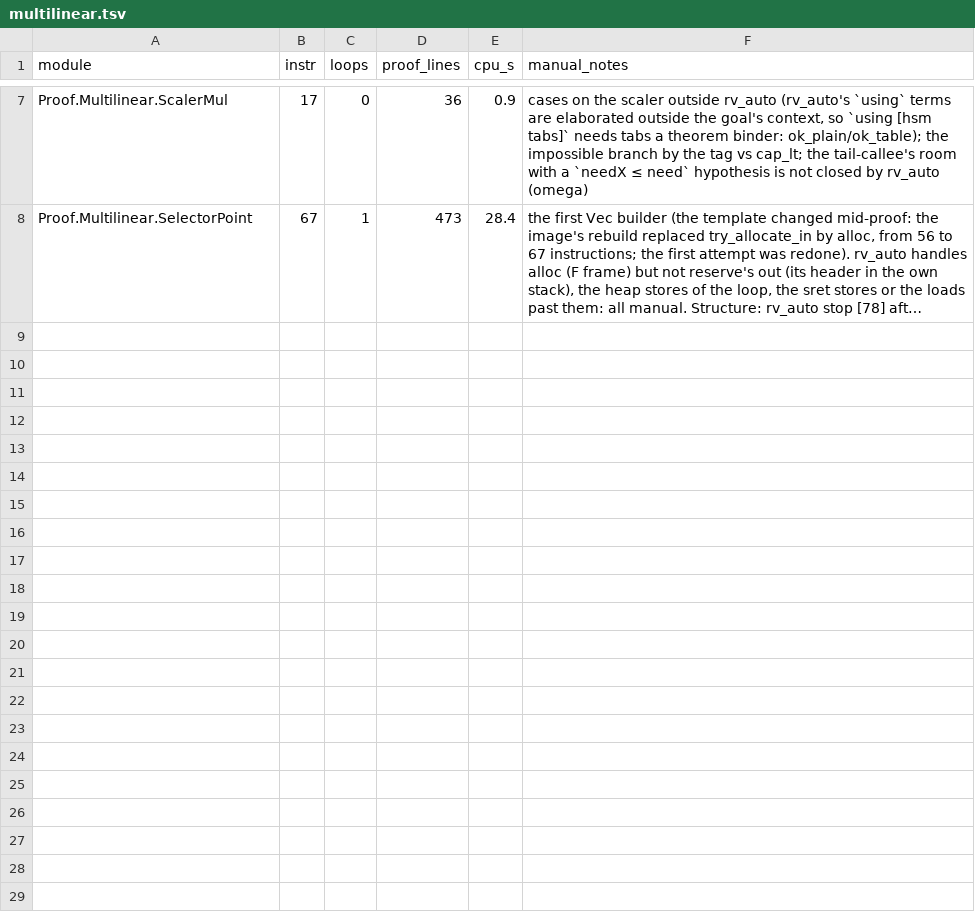
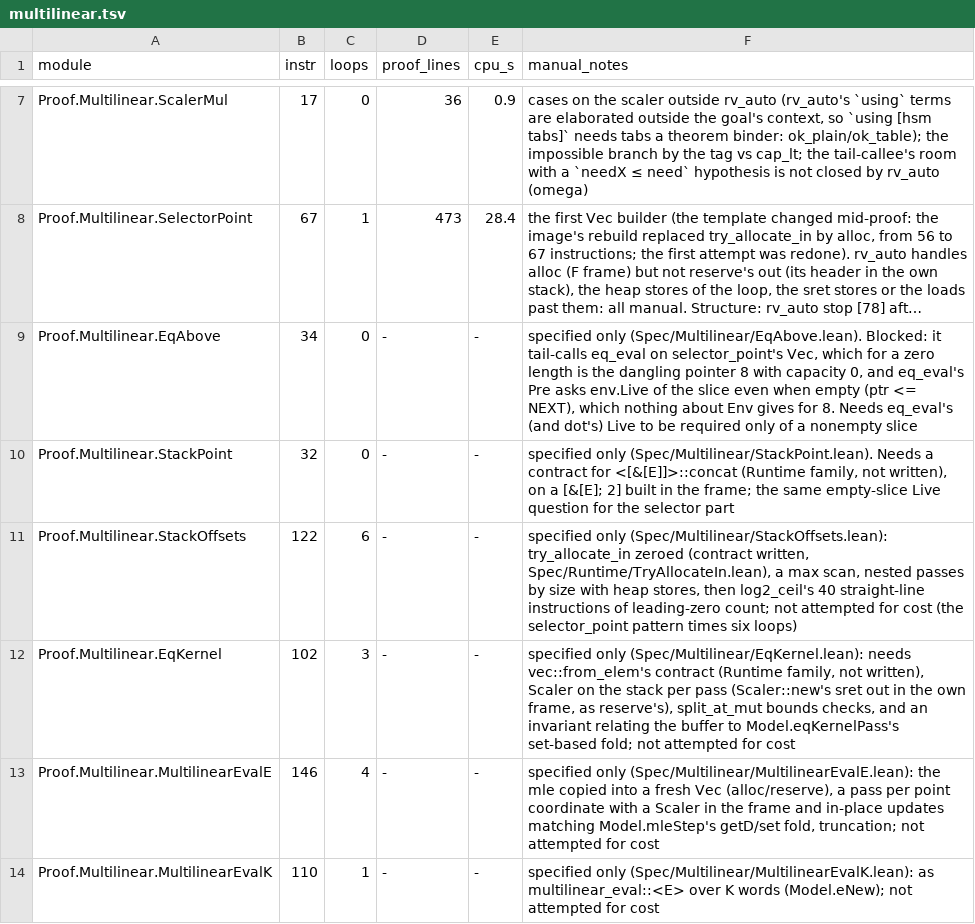
Before and after one commit to leanEthereum/leanVM, a TSV file: formal/rv64mc/notes/proof-log/multilinear.tsv, drawn as a sheet; only a part is shown, gaps mark what is left out; long unchanged cells end in …; the diff names each change by its address in the sheet, - before the commit and + after, or states it on an @@ line.

```diff
--- a/formal/rv64mc/notes/proof-log/multilinear.tsv
+++ b/formal/rv64mc/notes/proof-log/multilinear.tsv
+row 9: Proof.Multilinear.EqAbove | 34 | 0 | - | - | specified only (Spec/Multilinear/EqAbove.lean). Blocked: it tail-calls eq_eval on selector_point's Vec, which for a zero length is the dangling pointer 8 with capacity 0, and eq_eval's Pre asks env.Live of the slice even when empty (ptr <= NEXT), which nothing about Env gives for 8. Needs eq_eval's (and dot's) Live to be required only of a nonempty slice
+row 10: Proof.Multilinear.StackPoint | 32 | 0 | - | - | specified only (Spec/Multilinear/StackPoint.lean). Needs a contract for <[&[E]]>::concat (Runtime family, not written), on a [&[E]; 2] built in the frame; the same empty-slice Live question for the selector part
+row 11: Proof.Multilinear.StackOffsets | 122 | 6 | - | - | specified only (Spec/Multilinear/StackOffsets.lean): try_allocate_in zeroed (contract written, Spec/Runtime/TryAllocateIn.lean), a max scan, nested passes by size with heap stores, then log2_ceil's 40 straight-line instructions of leading-zero count; not attempted for cost (the selector_point pattern times six loops)
+row 12: Proof.Multilinear.EqKernel | 102 | 3 | - | - | specified only (Spec/Multilinear/EqKernel.lean): needs vec::from_elem's contract (Runtime family, not written), Scaler on the stack per pass (Scaler::new's sret out in the own frame, as reserve's), split_at_mut bounds checks, and an invariant relating the buffer to Model.eqKernelPass's set-based fold; not attempted for cost
+row 13: Proof.Multilinear.MultilinearEvalE | 146 | 4 | - | - | specified only (Spec/Multilinear/MultilinearEvalE.lean): the mle copied into a fresh Vec (alloc/reserve), a pass per point coordinate with a Scaler in the frame and in-place updates matching Model.mleStep's getD/set fold, truncation; not attempted for cost
+row 14: Proof.Multilinear.MultilinearEvalK | 110 | 1 | - | - | specified only (Spec/Multilinear/MultilinearEvalK.lean): as multilinear_eval::<E> over K words (Model.eNew); not attempted for cost
```
